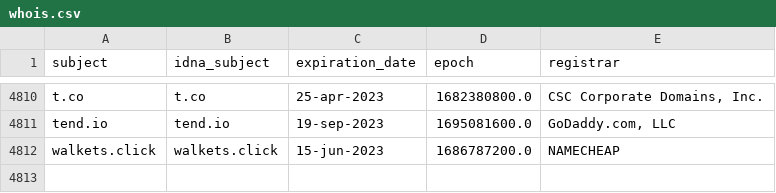
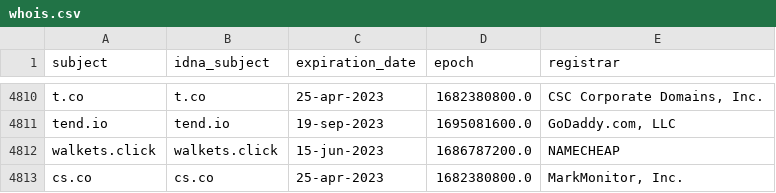
Before and after one commit to dead-hosts/hosts_web_yoyo.org, a CSV file: .pyfunceble/whois.csv, drawn as a sheet; only a part is shown, gaps mark what is left out; the diff names each change by its address in the sheet, - before the commit and + after, or states it on an @@ line.

```diff
--- a/.pyfunceble/whois.csv
+++ b/.pyfunceble/whois.csv
+row 4813: cs.co | cs.co | 25-apr-2023 | 1682380800.0 | MarkMonitor, Inc.
```
Also changed, not shown: 17 other files.
